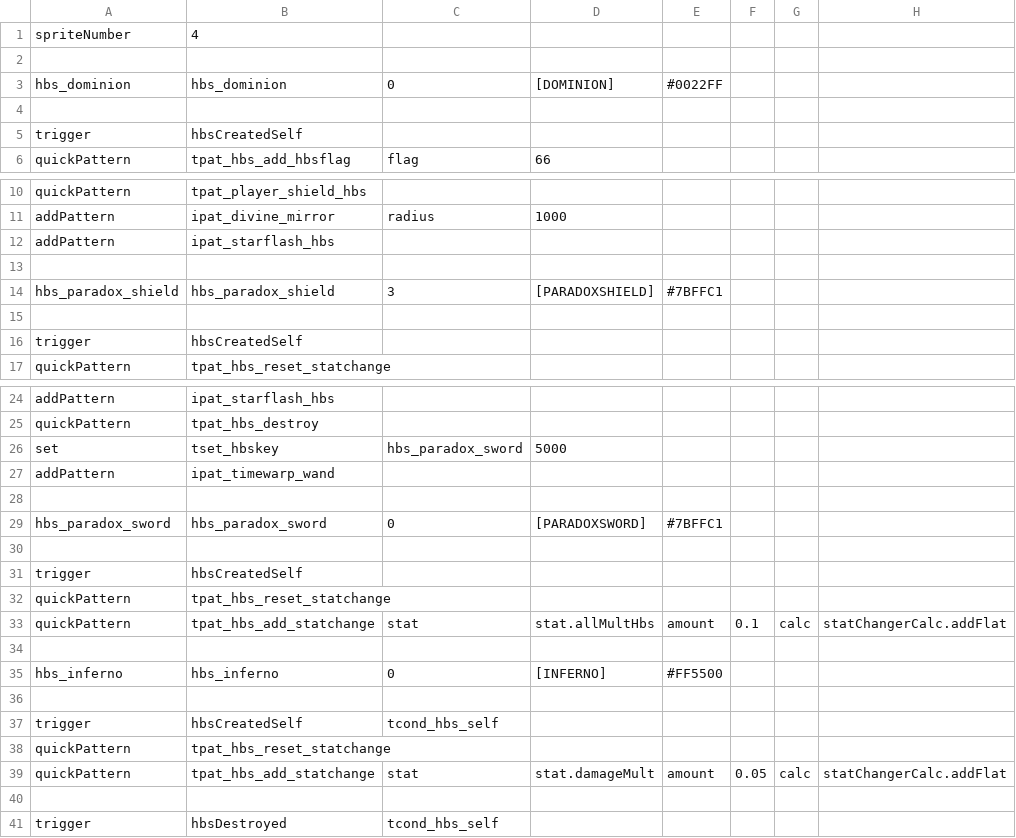
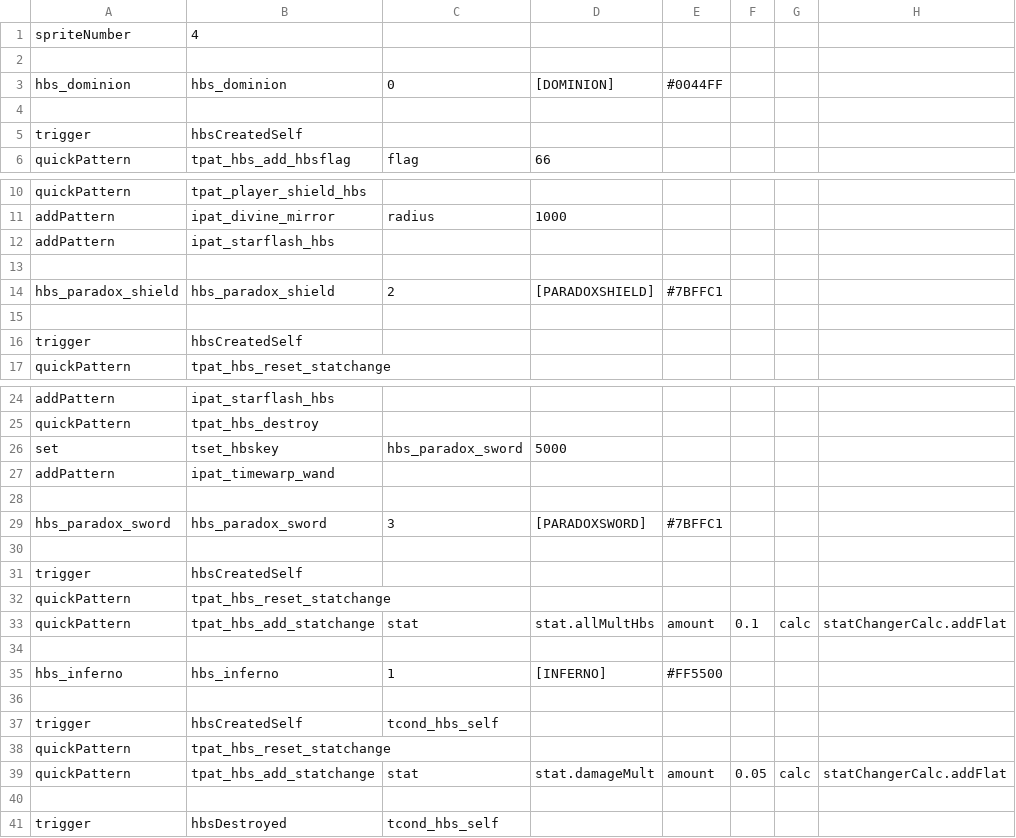
Before and after one commit to patropheleth/NOISZ-mod, a CSV file: HBS.csv, drawn as a sheet; only a part is shown, gaps mark what is left out.

```diff
--- a/HBS.csv
+++ b/HBS.csv
@@ -2,3 +2,3 @@ spriteNumber,4,,,,,,
 ,,,,,,,
-hbs_dominion,hbs_dominion,0,[DOMINION],#0022FF,,,
+hbs_dominion,hbs_dominion,0,[DOMINION],#0044FF,,,
 ,,,,,,,
@@ -13,3 +13,3 @@ addPattern,ipat_starflash_hbs,,,,,,
 ,,,,,,,
-hbs_paradox_shield,hbs_paradox_shield,3,[PARADOXSHIELD],#7BFFC1,,,
+hbs_paradox_shield,hbs_paradox_shield,2,[PARADOXSHIELD],#7BFFC1,,,
 ,,,,,,,
@@ -28,3 +28,3 @@ addPattern,ipat_timewarp_wand,,,,,,
 ,,,,,,,
-hbs_paradox_sword,hbs_paradox_sword,0,[PARADOXSWORD],#7BFFC1,,,
+hbs_paradox_sword,hbs_paradox_sword,3,[PARADOXSWORD],#7BFFC1,,,
 ,,,,,,,
@@ -34,3 +34,3 @@ quickPattern,tpat_hbs_add_statchange,stat,stat.allMultHbs,amount,0.1,calc,statCh
 ,,,,,,,
-hbs_inferno,hbs_inferno,0,[INFERNO],#FF5500,,,
+hbs_inferno,hbs_inferno,1,[INFERNO],#FF5500,,,
 ,,,,,,,
```
Also changed, not shown: HBS_Descriptions.csv, HBS_Names.csv, 7 other files.
